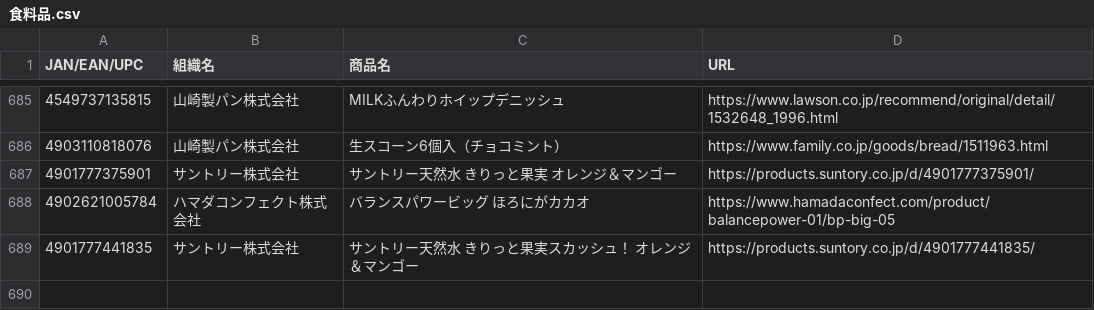
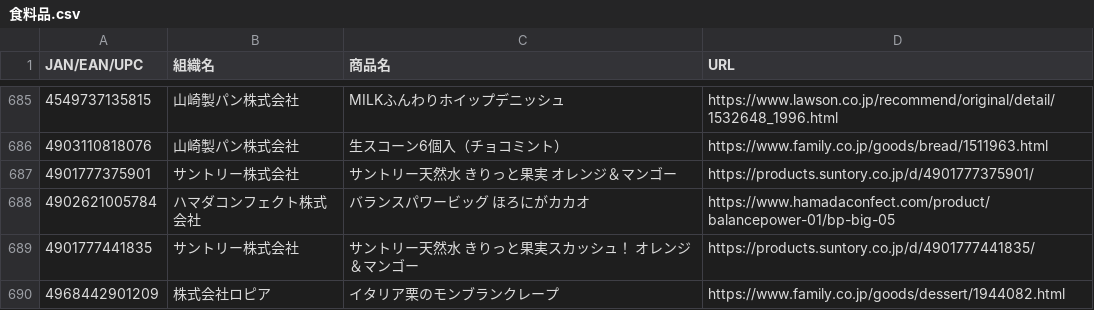
Before and after one commit to PC-CNT/mkn-09, a CSV file: 食料品.csv, drawn as a sheet; only a part is shown, gaps mark what is left out; the diff names each change by its address in the sheet, - before the commit and + after, or states it on an @@ line.

Commit message:
Update 食料品.csv

```diff
--- a/食料品.csv
+++ b/食料品.csv
+row 690: 4968442901209 | 株式会社ロピア | イタリア栗のモンブランクレープ | https://www.family.co.jp/goods/dessert/1944082.html
```
